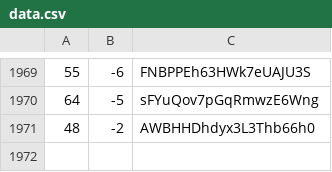
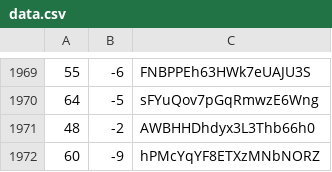
Before and after one commit to martinjc/action-and-map, a CSV file: web/data/data.csv, drawn as a sheet; only a part is shown, gaps mark what is left out.

Commit message:
update

```diff
--- a/web/data/data.csv
+++ b/web/data/data.csv
@@ -1971 +1971,2 @@
 48,-2,AWBHHDhdyx3L3Thb66h0
+60,-9,hPMcYqYF8ETXzMNbNORZ
```
